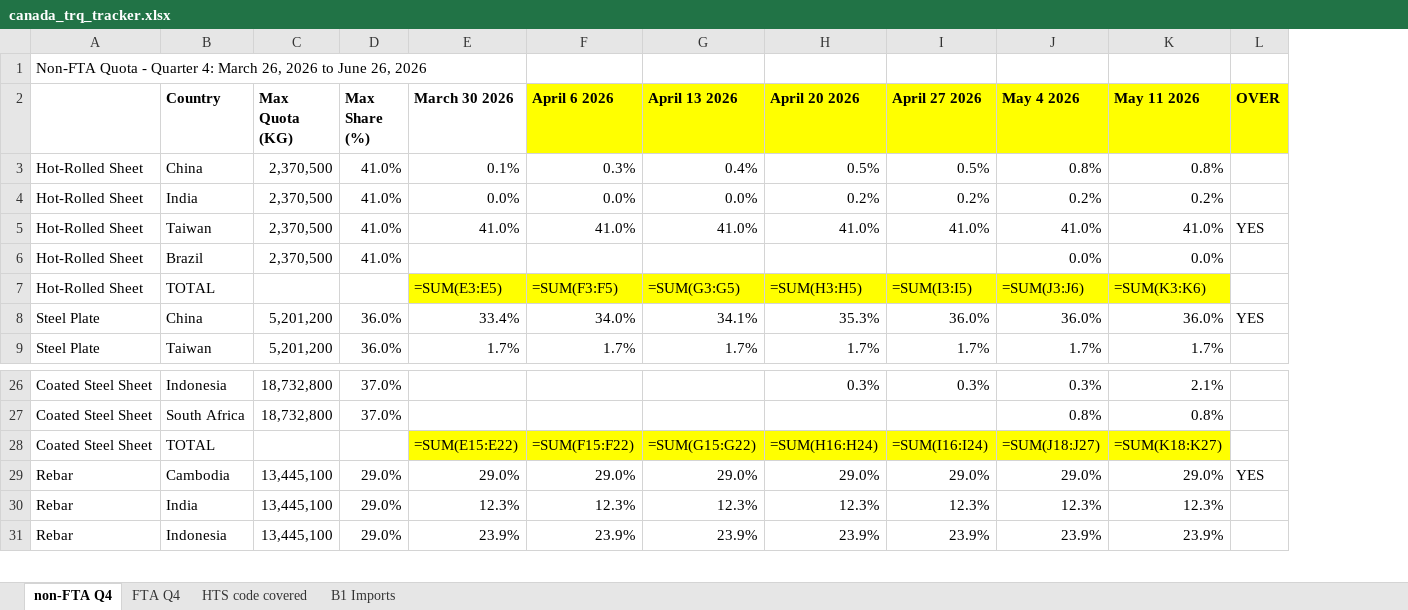
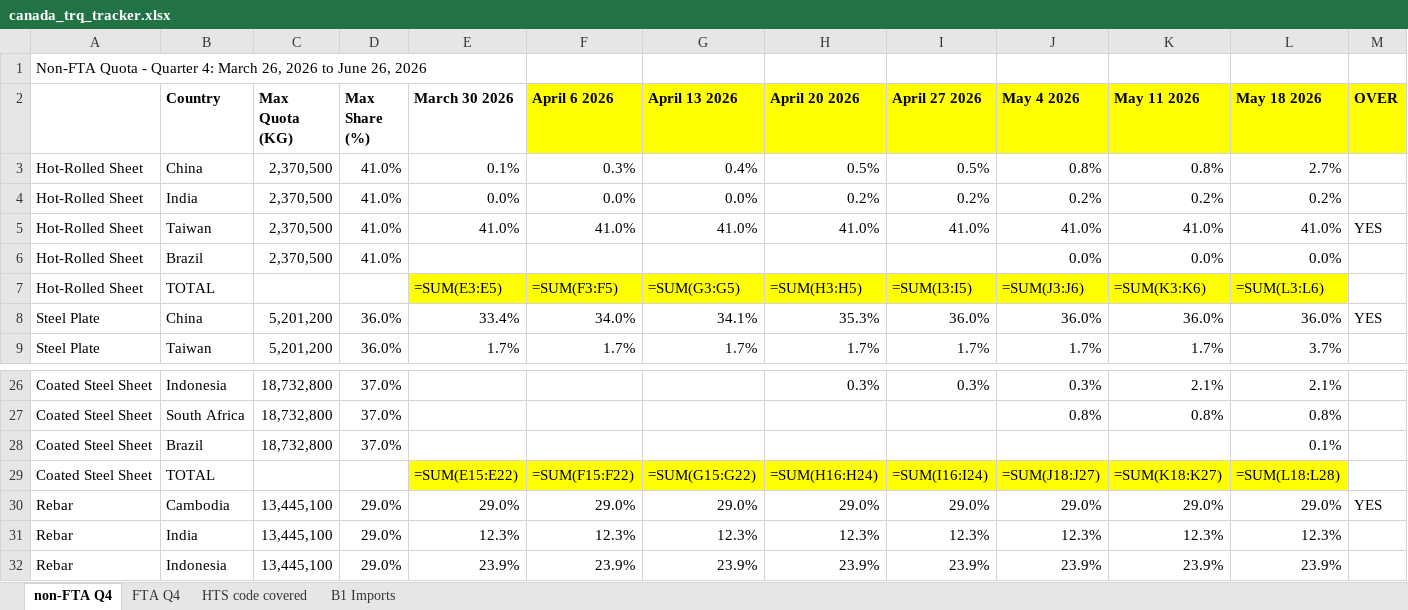
Before and after one commit to salt0401/Canada-Quota, an Excel workbook: data/canada_trq_tracker.xlsx, sheet non-FTA Q4, drawn as a sheet; only a part is shown, gaps mark what is left out; values as stored, in another font and other column widths than the file's, no borders; formulas without a stored value are shown as written; the diff names each change by its address in the sheet, - before the commit and + after, or states it on an @@ line.

```diff
--- a/data/canada_trq_tracker.xlsx (sheet non-FTA Q4)
+++ b/data/canada_trq_tracker.xlsx (sheet non-FTA Q4)
+column L (May 18 2026), rows 3-9: 2.7% | 0.2% | 41.0% | 0.0% | =SUM(L3:L6) | 36.0% | 3.7%; rows 26-27: 2.1% | 0.8%; rows 29-32: =SUM(L18:L28) | 29.0% | 12.3% | 23.9%
+row 28: Coated Steel Sheet | Brazil | 18,732,800 | 37.0% |  |  |  |  |  |  |  | 0.1%
```
Also changed, not shown: sheet B1 Imports, sheet FTA Q4.
